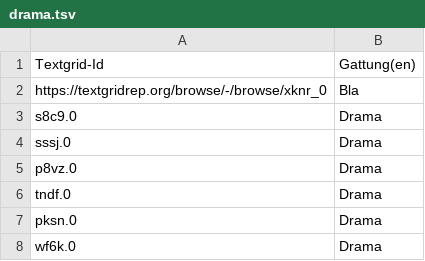
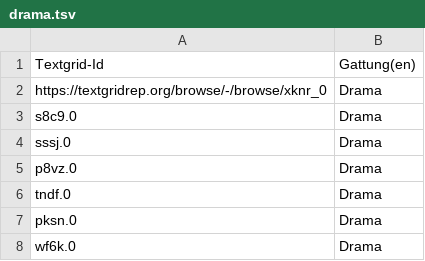
Before and after one commit to quadrama/metadata, a TSV file: drama.tsv, drawn as a sheet; only a part is shown.

Commit message:
Update drama.tsv

```diff
--- a/drama.tsv
+++ b/drama.tsv
@@ -1,3 +1,3 @@
 Textgrid-Id	Gattung(en)
-https://textgridrep.org/browse/-/browse/xknr_0	Bla
+https://textgridrep.org/browse/-/browse/xknr_0	Drama
 s8c9.0	Drama
```
